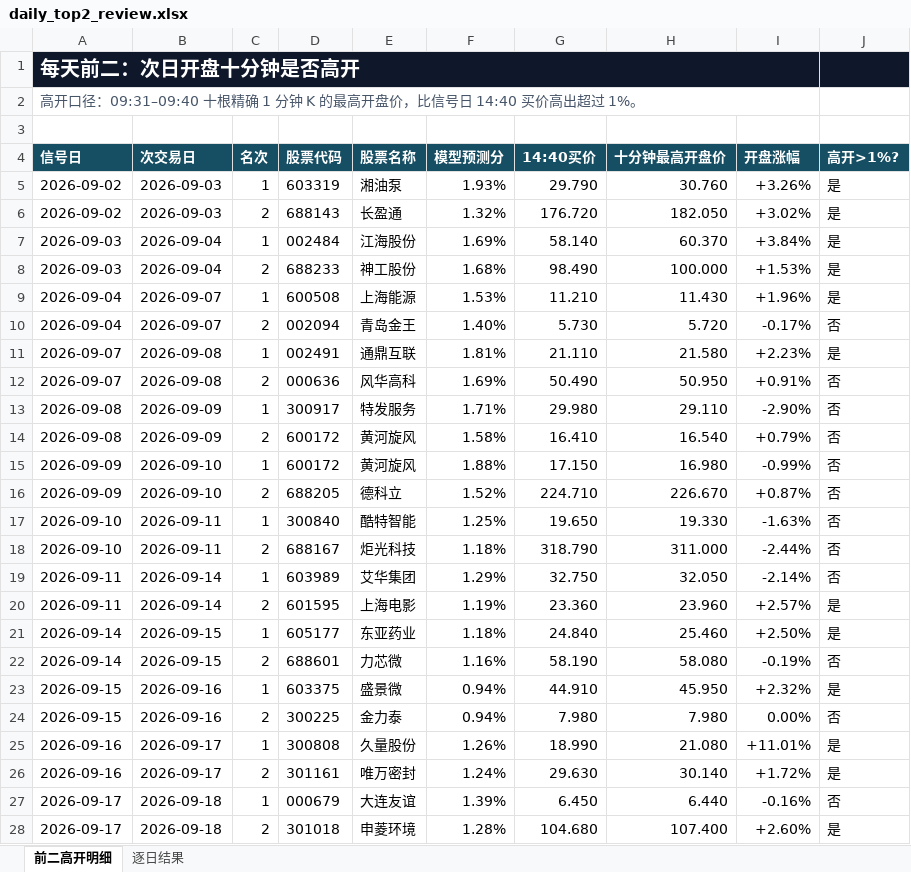
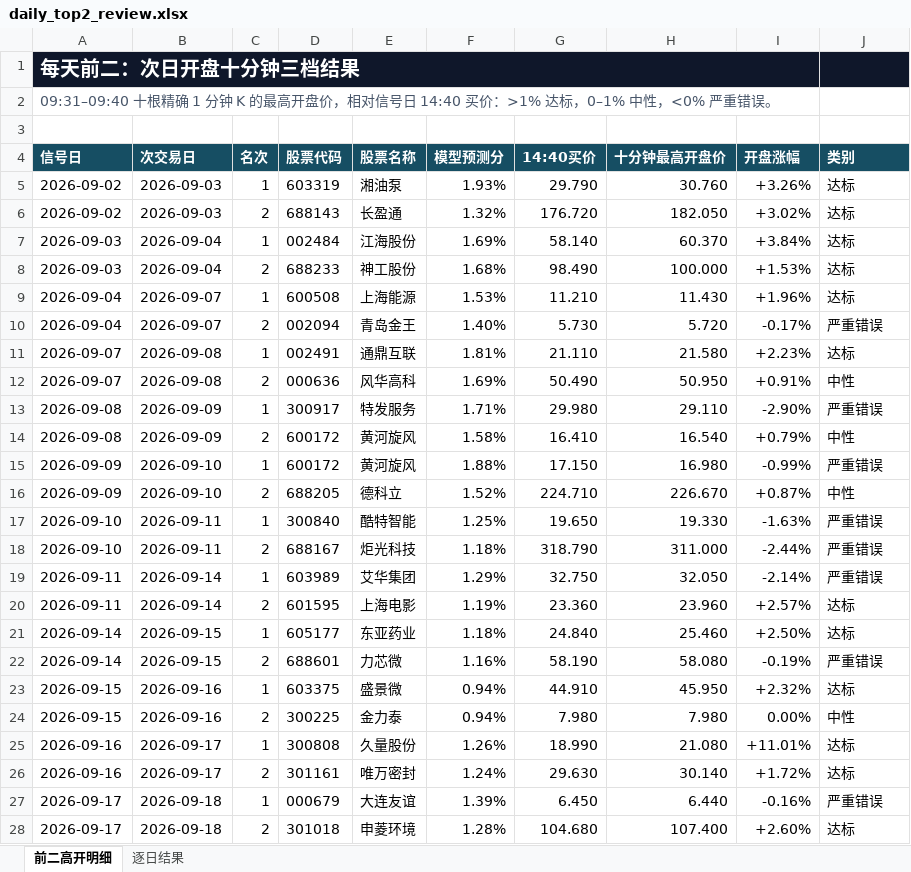
Before and after one commit to cyrishe/fin_agent, an Excel workbook: docs/stock_automl_runs/20261009_second_high_regression/daily_top2_review.xlsx, sheet 前二高开明细, drawn as a sheet; only a part is shown; values as stored, in another font and other column widths than the file's, no borders; table styles not drawn; the diff covers the shown part only; the diff names each change by its address in the sheet, - before the commit and + after, or states it on an @@ line.

Commit message:
Show three opening outcome classes for daily top two

```diff
--- a/docs/stock_automl_runs/20261009_second_high_regression/daily_top2_review.xlsx (sheet 前二高开明细)
+++ b/docs/stock_automl_runs/20261009_second_high_regression/daily_top2_review.xlsx (sheet 前二高开明细)
-A1 (信号日): 每天前二：次日开盘十分钟是否高开
+A1 (信号日): 每天前二：次日开盘十分钟三档结果
-A2 (信号日): 高开口径：09:31–09:40 十根精确 1 分钟 K 的最高开盘价，比信号日 14:40 买价高出超过 1%。
+A2 (信号日): 09:31–09:40 十根精确 1 分钟 K 的最高开盘价，相对信号日 14:40 买价：>1% 达标，0–1% 中性，<0% 严重错误。
-J4: 高开>1%?
+J4: 类别
-J5:J9 (类别): 是
+J5:J9 (类别): 达标
-J10 (类别): 否
+J10 (类别): 严重错误
-J11 (类别): 是
+J11 (类别): 达标
-J12 (类别): 否
+J12 (类别): 中性
-J13 (类别): 否
+J13 (类别): 严重错误
-J14 (类别): 否
+J14 (类别): 中性
-J15 (类别): 否
+J15 (类别): 严重错误
-J16 (类别): 否
+J16 (类别): 中性
-J17:J19 (类别): 否
+J17:J19 (类别): 严重错误
-J20:J21 (类别): 是
+J20:J21 (类别): 达标
-J22 (类别): 否
+J22 (类别): 严重错误
-J23 (类别): 是
+J23 (类别): 达标
-J24 (类别): 否
+J24 (类别): 中性
-J25:J26 (类别): 是
+J25:J26 (类别): 达标
-J27 (类别): 否
+J27 (类别): 严重错误
-J28 (类别): 是
+J28 (类别): 达标
```
Also changed, not shown: 16 edited cells elsewhere in this sheet, sheet 逐日结果, formulas that keep their value, 2 other files.
